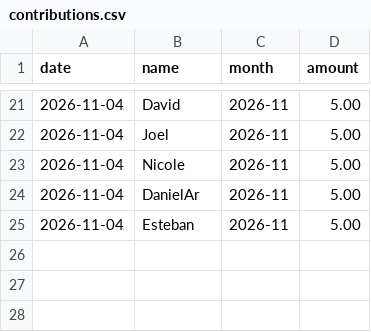
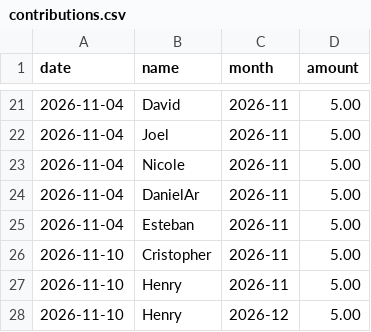
Before and after one commit to TecnicoLabFisica/OfficePantry, a CSV file: data/contributions.csv, drawn as a sheet; only a part is shown, gaps mark what is left out.

Commit message:
paid(november): everyone + Henry for december

```diff
--- a/data/contributions.csv
+++ b/data/contributions.csv
@@ -25 +25,4 @@ date,name,month,amount
 2026-11-04,Esteban,2026-11,5.00
+2026-11-10,Cristopher,2026-11,5.00
+2026-11-10,Henry,2026-11,5.00
+2026-11-10,Henry,2026-12,5.00
```
